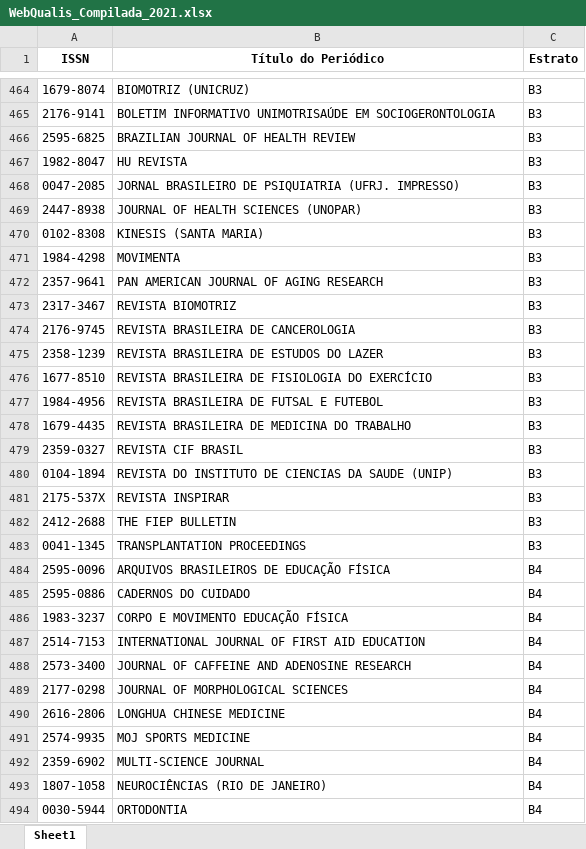
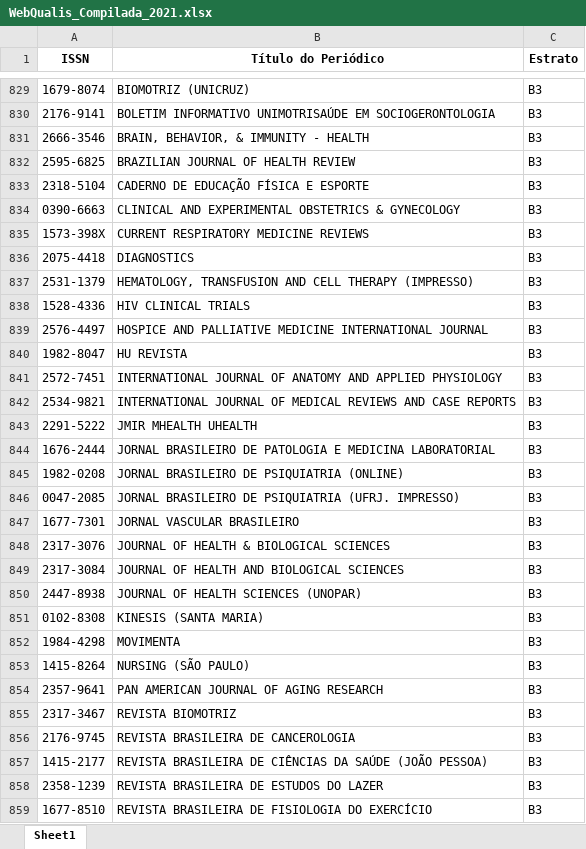
Before and after one commit to PPGDL-UNISUAM/observatoriodl, an Excel workbook: Metrics/Qualis/WebQualis_Compilada_2021.xlsx, sheet Sheet1, drawn as a sheet; only a part is shown, gaps mark what is left out; the shorter side is filled out with more unchanged rows; values as stored, in another font and other column widths than the file's, no borders; the diff covers the shown part only; the diff names each change by its address in the sheet, - before the commit and + after, or states it on an @@ line.

```diff
--- a/Metrics/Qualis/WebQualis_Compilada_2021.xlsx (sheet Sheet1)
+++ b/Metrics/Qualis/WebQualis_Compilada_2021.xlsx (sheet Sheet1)
+row 831: 2666-3546 | BRAIN, BEHAVIOR, & IMMUNITY - HEALTH | B3
+row 833: 2318-5104 | CADERNO DE EDUCAÇÃO FÍSICA E ESPORTE | B3
+row 834: 0390-6663 | CLINICAL AND EXPERIMENTAL OBSTETRICS & GYNECOLOGY | B3
+row 835: 1573-398X | CURRENT RESPIRATORY MEDICINE REVIEWS | B3
+row 836: 2075-4418 | DIAGNOSTICS | B3
+row 837: 2531-1379 | HEMATOLOGY, TRANSFUSION AND CELL THERAPY (IMPRESSO) | B3
+row 838: 1528-4336 | HIV CLINICAL TRIALS | B3
+row 839: 2576-4497 | HOSPICE AND PALLIATIVE MEDICINE INTERNATIONAL JOURNAL | B3
+row 841: 2572-7451 | INTERNATIONAL JOURNAL OF ANATOMY AND APPLIED PHYSIOLOGY | B3
+row 842: 2534-9821 | INTERNATIONAL JOURNAL OF MEDICAL REVIEWS AND CASE REPORTS | B3
+row 843: 2291-5222 | JMIR MHEALTH UHEALTH | B3
+row 844: 1676-2444 | JORNAL BRASILEIRO DE PATOLOGIA E MEDICINA LABORATORIAL | B3
+row 845: 1982-0208 | JORNAL BRASILEIRO DE PSIQUIATRIA (ONLINE) | B3
+row 847: 1677-7301 | JORNAL VASCULAR BRASILEIRO | B3
+row 848: 2317-3076 | JOURNAL OF HEALTH & BIOLOGICAL SCIENCES | B3
+row 849: 2317-3084 | JOURNAL OF HEALTH AND BIOLOGICAL SCIENCES | B3
+row 853: 1415-8264 | NURSING (SÃO PAULO) | B3
+row 857: 1415-2177 | REVISTA BRASILEIRA DE CIÊNCIAS DA SAÚDE (JOÃO PESSOA) | B3
```
Also changed, not shown: 414 added rows elsewhere in this sheet, Sucupira/Dados Cadastrais.xlsx, docs/Metrics/Qualis/WebQualis_Compilada_2021.xlsx, 47 other files.
